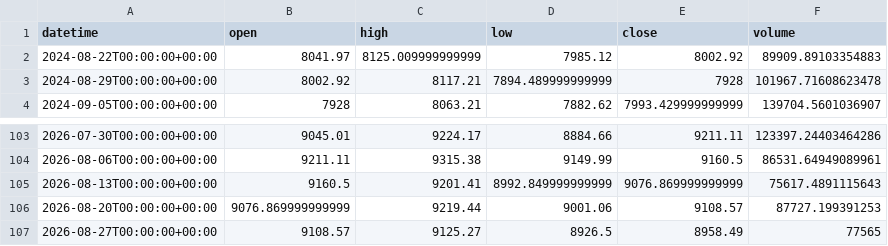
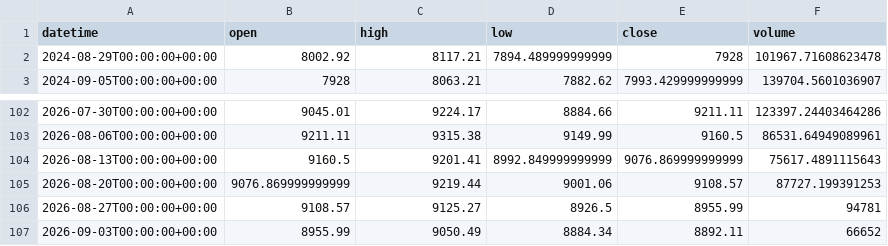
Before and after one commit to getdata-finance/aus200-1w-ohlcv-index-historical-data, a CSV file: AUS200_1w.csv, drawn as a sheet; only a part is shown, gaps mark what is left out.

```diff
--- a/AUS200_1w.csv
+++ b/AUS200_1w.csv
@@ -1,3 +1,2 @@
 datetime,open,high,low,close,volume
-2024-08-22T00:00:00+00:00,8041.97,8125.009999999999,7985.12,8002.92,89909.89103354883
 2024-08-29T00:00:00+00:00,8002.92,8117.21,7894.489999999999,7928,101967.71608623478
@@ -106,2 +105,3 @@ datetime,open,high,low,close,volume
 2026-08-20T00:00:00+00:00,9076.869999999999,9219.44,9001.06,9108.57,87727.199391253
-2026-08-27T00:00:00+00:00,9108.57,9125.27,8926.5,8958.49,77565
+2026-08-27T00:00:00+00:00,9108.57,9125.27,8926.5,8955.99,94781
+2026-09-03T00:00:00+00:00,8955.99,9050.49,8884.34,8892.11,66652
```
Also changed, not shown: 1 other file.
